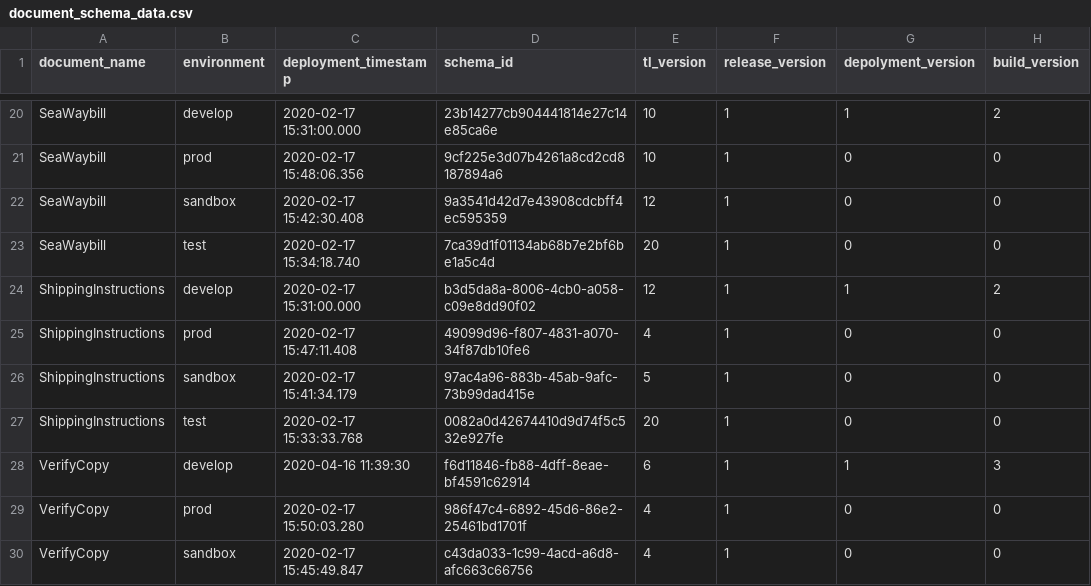
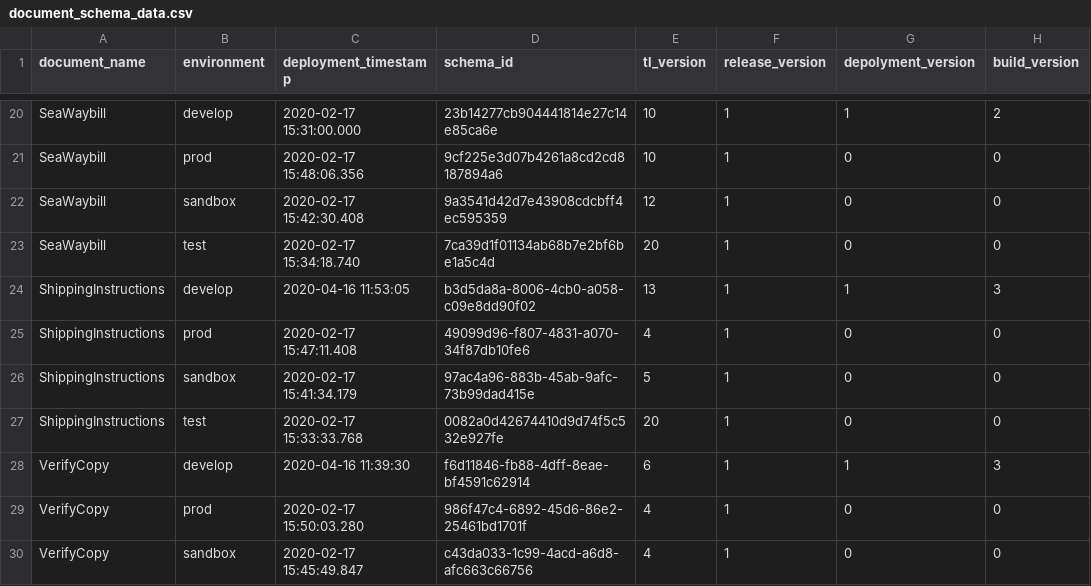
Before and after one commit to Eman-Github/Document-Schema-Deployment, a CSV file: document_schema_data.csv, drawn as a sheet; only a part is shown, gaps mark what is left out.

Commit message:
Auto update versions

```diff
--- a/document_schema_data.csv
+++ b/document_schema_data.csv
@@ -23,3 +23,3 @@ SeaWaybill,sandbox,2020-02-17 15:42:30.408,9a3541d42d7e43908cdcbff4ec595359,12,1
 SeaWaybill,test,2020-02-17 15:34:18.740,7ca39d1f01134ab68b7e2bf6be1a5c4d,20,1,0,0
-ShippingInstructions,develop,2020-02-17 15:31:00.000,b3d5da8a-8006-4cb0-a058-c09e8dd90f02,12,1,1,2
+ShippingInstructions,develop,2020-04-16 11:53:05,b3d5da8a-8006-4cb0-a058-c09e8dd90f02,13,1,1,3
 ShippingInstructions,prod,2020-02-17 15:47:11.408,49099d96-f807-4831-a070-34f87db10fe6,4,1,0,0
```
